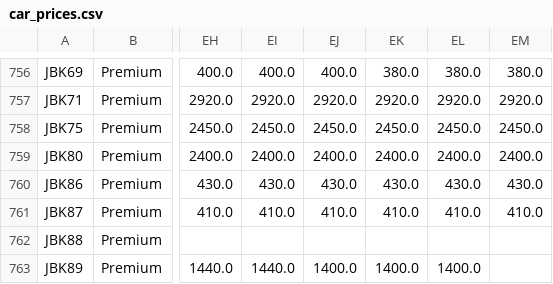
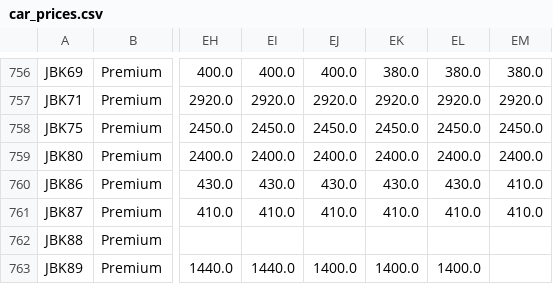
Before and after one commit to shady333/PriceParserRETRO, a CSV file: car_prices.csv, drawn as a sheet; only a part is shown, gaps mark what is left out; the diff covers the shown part only; the diff names each change by its address in the sheet, - before the commit and + after, or states it on an @@ line.

```diff
--- a/car_prices.csv
+++ b/car_prices.csv
-EM760: 430.0
+EM760: 410.0
```
Also changed, not shown: 18 edited cells elsewhere in this file, sell_car_prices.csv, 2 other files.
